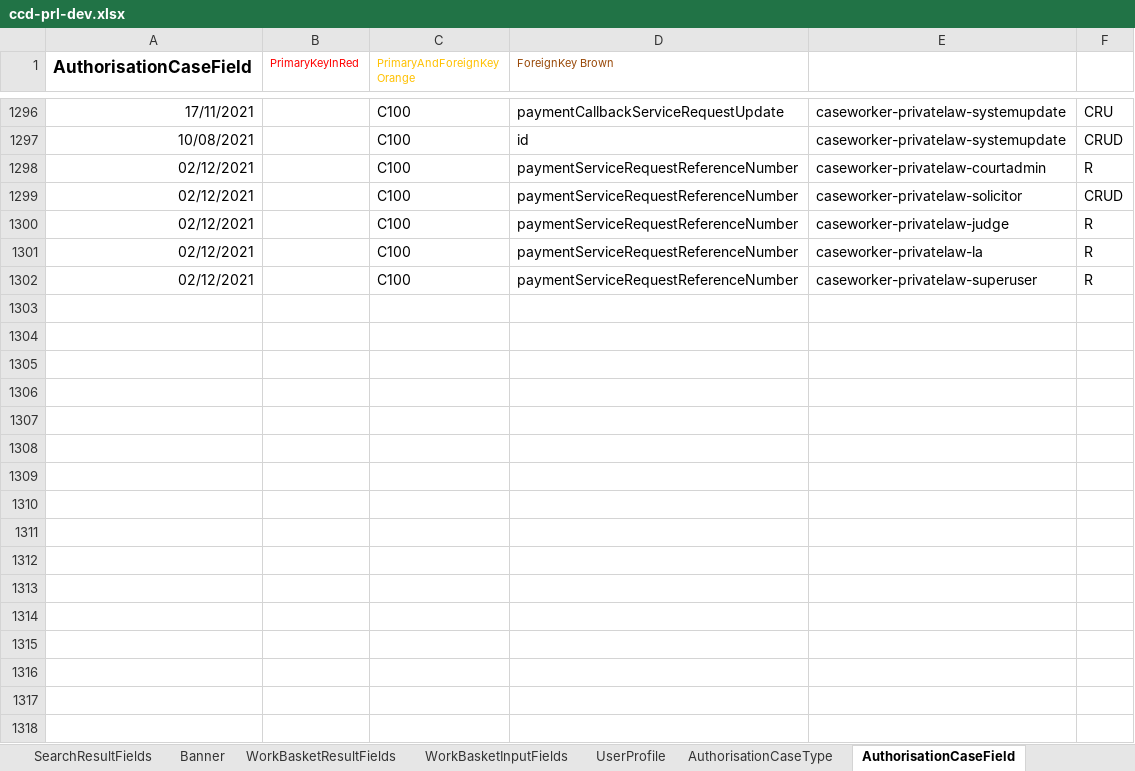
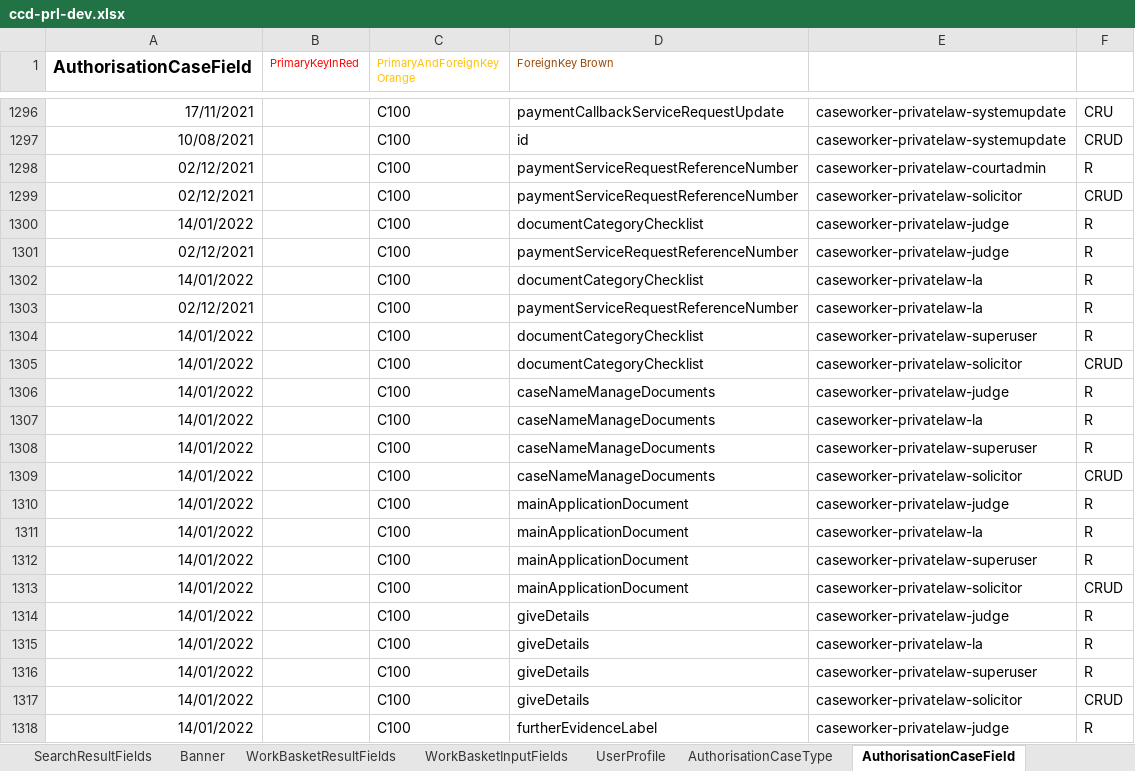
Before and after one commit to hmcts/prl-ccd-definitions, an Excel workbook: build/ccd-development-config/ccd-prl-dev.xlsx, sheet AuthorisationCaseField, drawn as a sheet; only a part is shown, gaps mark what is left out; the shorter side is filled out with more unchanged rows; values as stored, in another font and other column widths than the file's, no borders; the diff covers the shown part only; the diff names each change by its address in the sheet, - before the commit and + after, or states it on an @@ line.

```diff
--- a/build/ccd-development-config/ccd-prl-dev.xlsx (sheet AuthorisationCaseField)
+++ b/build/ccd-development-config/ccd-prl-dev.xlsx (sheet AuthorisationCaseField)
+row 1300: 14/01/2022 |  | C100 | documentCategoryChecklist | caseworker-privatelaw-judge | R
+row 1302: 14/01/2022 |  | C100 | documentCategoryChecklist | caseworker-privatelaw-la | R
+row 1304: 14/01/2022 |  | C100 | documentCategoryChecklist | caseworker-privatelaw-superuser | R
+row 1305: 14/01/2022 |  | C100 | documentCategoryChecklist | caseworker-privatelaw-solicitor | CRUD
+row 1306: 14/01/2022 |  | C100 | caseNameManageDocuments | caseworker-privatelaw-judge | R
+row 1307: 14/01/2022 |  | C100 | caseNameManageDocuments | caseworker-privatelaw-la | R
+row 1308: 14/01/2022 |  | C100 | caseNameManageDocuments | caseworker-privatelaw-superuser | R
+row 1309: 14/01/2022 |  | C100 | caseNameManageDocuments | caseworker-privatelaw-solicitor | CRUD
+row 1310: 14/01/2022 |  | C100 | mainApplicationDocument | caseworker-privatelaw-judge | R
+row 1311: 14/01/2022 |  | C100 | mainApplicationDocument | caseworker-privatelaw-la | R
+row 1312: 14/01/2022 |  | C100 | mainApplicationDocument | caseworker-privatelaw-superuser | R
+row 1313: 14/01/2022 |  | C100 | mainApplicationDocument | caseworker-privatelaw-solicitor | CRUD
+row 1314: 14/01/2022 |  | C100 | giveDetails | caseworker-privatelaw-judge | R
+row 1315: 14/01/2022 |  | C100 | giveDetails | caseworker-privatelaw-la | R
+row 1316: 14/01/2022 |  | C100 | giveDetails | caseworker-privatelaw-superuser | R
+row 1317: 14/01/2022 |  | C100 | giveDetails | caseworker-privatelaw-solicitor | CRUD
+row 1318: 14/01/2022 |  | C100 | furtherEvidenceLabel | caseworker-privatelaw-judge | R
```
Also changed, not shown: 46 added rows elsewhere in this sheet, sheet CaseEvent, sheet ComplexTypes, sheet CaseEventToFields, sheet CaseEventToComplexTypes, sheet CaseField, sheet FixedLists, 4 more sheets, 3 other files.
